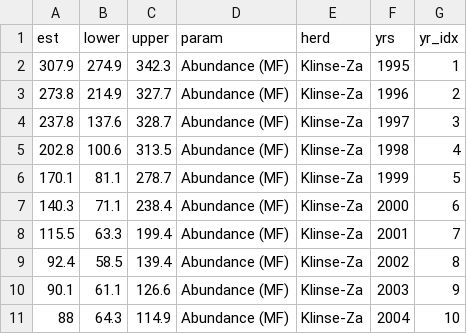
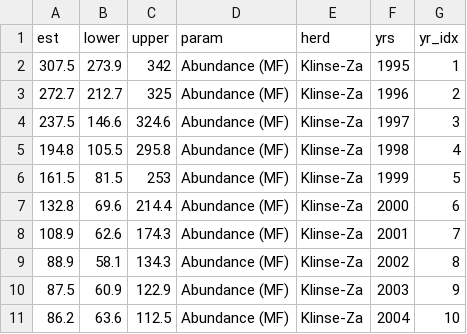
Before and after one commit to ctlamb/KZ_QT_IPM, a CSV file: tables/abundance_MF.csv, drawn as a sheet; only a part is shown; the diff covers the shown part only.

```diff
--- a/tables/abundance_MF.csv
+++ b/tables/abundance_MF.csv
@@ -1,11 +1,11 @@
 est,lower,upper,param,herd,yrs,yr_idx
-307.9,274.9,342.3,Abundance (MF),Klinse-Za,1995,1
-273.8,214.9,327.7,Abundance (MF),Klinse-Za,1996,2
-237.8,137.6,328.7,Abundance (MF),Klinse-Za,1997,3
-202.8,100.6,313.5,Abundance (MF),Klinse-Za,1998,4
-170.1,81.1,278.7,Abundance (MF),Klinse-Za,1999,5
-140.3,71.1,238.4,Abundance (MF),Klinse-Za,2000,6
-115.5,63.3,199.4,Abundance (MF),Klinse-Za,2001,7
-92.4,58.5,139.4,Abundance (MF),Klinse-Za,2002,8
-90.1,61.1,126.6,Abundance (MF),Klinse-Za,2003,9
-88,64.3,114.9,Abundance (MF),Klinse-Za,2004,10
+307.5,273.9,342,Abundance (MF),Klinse-Za,1995,1
+272.7,212.7,325,Abundance (MF),Klinse-Za,1996,2
+237.5,146.6,324.6,Abundance (MF),Klinse-Za,1997,3
+194.8,105.5,295.8,Abundance (MF),Klinse-Za,1998,4
+161.5,81.5,253,Abundance (MF),Klinse-Za,1999,5
+132.8,69.6,214.4,Abundance (MF),Klinse-Za,2000,6
+108.9,62.6,174.3,Abundance (MF),Klinse-Za,2001,7
+88.9,58.1,134.3,Abundance (MF),Klinse-Za,2002,8
+87.5,60.9,122.9,Abundance (MF),Klinse-Za,2003,9
+86.2,63.6,112.5,Abundance (MF),Klinse-Za,2004,10
```
Also changed, not shown: 27 edited cells elsewhere in this file, tables/abundance_F.csv, tables/refined_lambda.csv, 34 other files.
